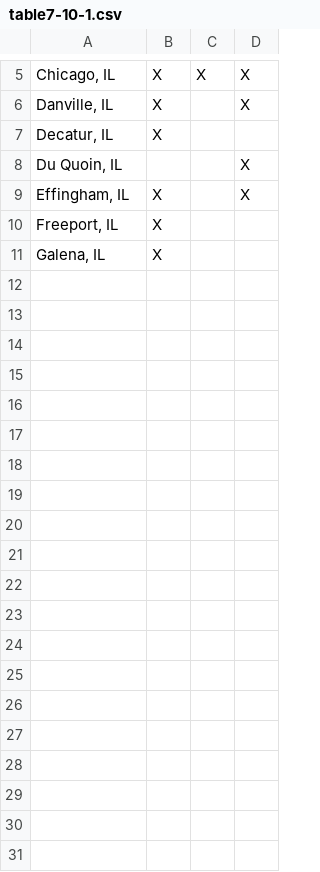
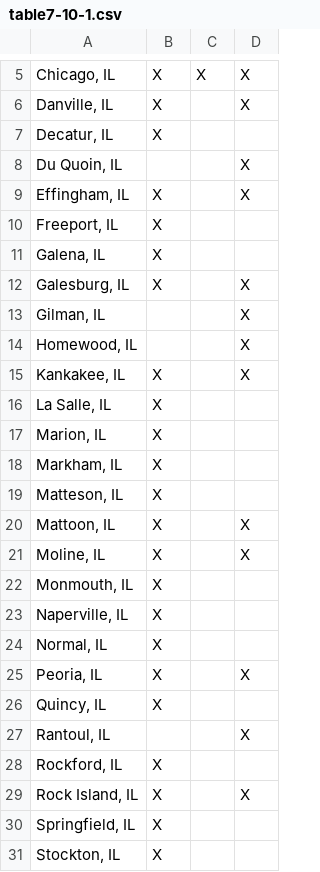
Before and after one commit to CUUATS/lrtp, a CSV file: content/existing-conditions/transportation/table7-10-1.csv, drawn as a sheet; only a part is shown, gaps mark what is left out; the diff names each change by its address in the sheet, - before the commit and + after, or states it on an @@ line.

```diff
--- a/content/existing-conditions/transportation/table7-10-1.csv
+++ b/content/existing-conditions/transportation/table7-10-1.csv
+row 12: Galesburg, IL | X |  | X
+row 13: Gilman, IL |  |  | X
+row 14: Homewood, IL |  |  | X
+row 15: Kankakee, IL | X |  | X
+row 16: La Salle, IL | X
+row 17: Marion, IL | X
+row 18: Markham, IL | X
+row 19: Matteson, IL | X
+row 20: Mattoon, IL | X |  | X
+row 21: Moline, IL | X |  | X
+row 22: Monmouth, IL | X
+row 23: Naperville, IL | X
+row 24: Normal, IL | X
+row 25: Peoria, IL | X |  | X
+row 26: Quincy, IL | X
+row 27: Rantoul, IL |  |  | X
+row 28: Rockford, IL | X
+row 29: Rock Island, IL | X |  | X
+row 30: Springfield, IL | X
+row 31: Stockton, IL | X
```
Also changed, not shown: content/existing-conditions/transportation/table7-10-4.csv, 1 other file.
